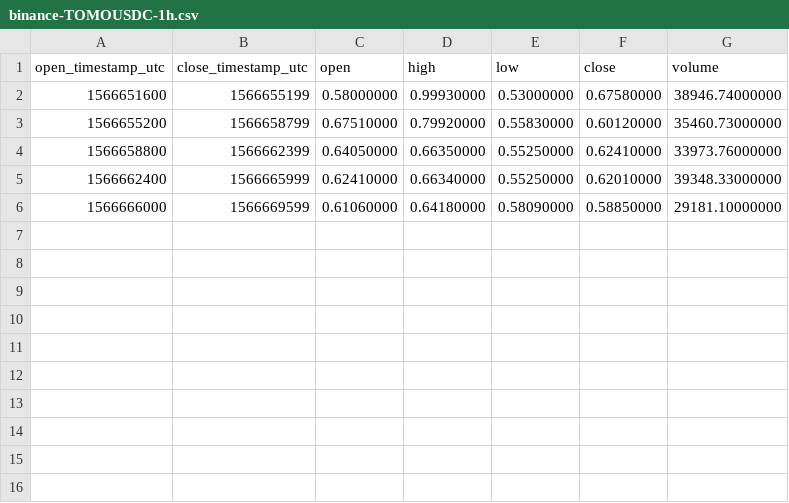
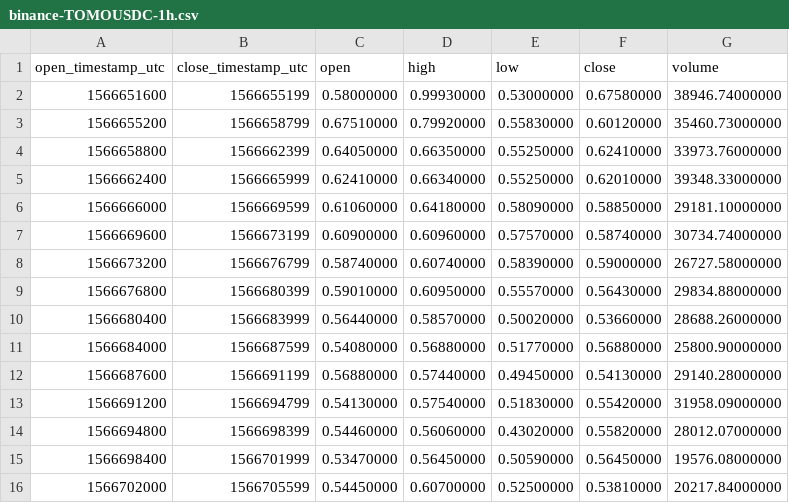
Before and after one commit to cryptobigbro/binance-TOMOUSDC, a CSV file: binance-TOMOUSDC-1h.csv, drawn as a sheet; the diff names each change by its address in the sheet, - before the commit and + after, or states it on an @@ line.

Commit message:
Update OHLCV data.

```diff
--- a/binance-TOMOUSDC-1h.csv
+++ b/binance-TOMOUSDC-1h.csv
+row 7: 1566669600 | 1566673199 | 0.60900000 | 0.60960000 | 0.57570000 | 0.58740000 | 30734.74000000
+row 8: 1566673200 | 1566676799 | 0.58740000 | 0.60740000 | 0.58390000 | 0.59000000 | 26727.58000000
+row 9: 1566676800 | 1566680399 | 0.59010000 | 0.60950000 | 0.55570000 | 0.56430000 | 29834.88000000
+row 10: 1566680400 | 1566683999 | 0.56440000 | 0.58570000 | 0.50020000 | 0.53660000 | 28688.26000000
+row 11: 1566684000 | 1566687599 | 0.54080000 | 0.56880000 | 0.51770000 | 0.56880000 | 25800.90000000
+row 12: 1566687600 | 1566691199 | 0.56880000 | 0.57440000 | 0.49450000 | 0.54130000 | 29140.28000000
+row 13: 1566691200 | 1566694799 | 0.54130000 | 0.57540000 | 0.51830000 | 0.55420000 | 31958.09000000
+row 14: 1566694800 | 1566698399 | 0.54460000 | 0.56060000 | 0.43020000 | 0.55820000 | 28012.07000000
+row 15: 1566698400 | 1566701999 | 0.53470000 | 0.56450000 | 0.50590000 | 0.56450000 | 19576.08000000
+row 16: 1566702000 | 1566705599 | 0.54450000 | 0.60700000 | 0.52500000 | 0.53810000 | 20217.84000000
```
Also changed, not shown: 2 other files.
